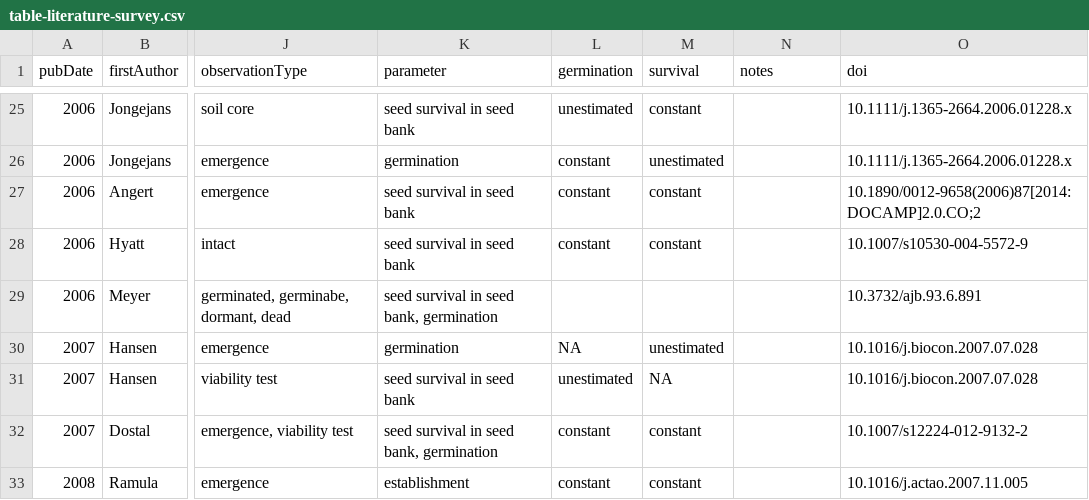
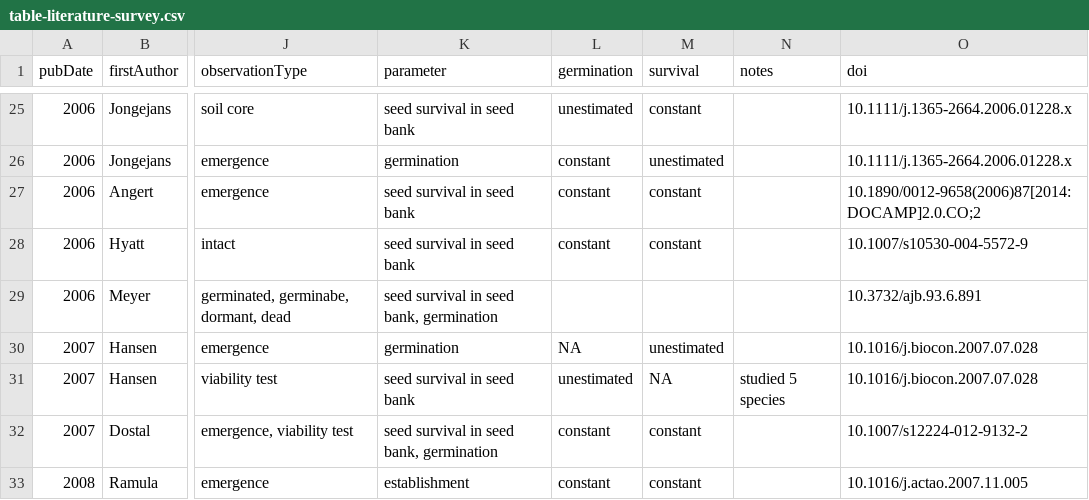
Before and after one commit to gregor-fausto/seed-bank-inference, a CSV file: data/01_literatureSynthesis/table-literature-survey.csv, drawn as a sheet; only a part is shown, gaps mark what is left out; the diff names each change by its address in the sheet, - before the commit and + after, or states it on an @@ line.

```diff
--- a/data/01_literatureSynthesis/table-literature-survey.csv
+++ b/data/01_literatureSynthesis/table-literature-survey.csv
-N31 (notes): (empty)
+N31 (notes): studied 5 species
```
Also changed, not shown: 1 other file.
